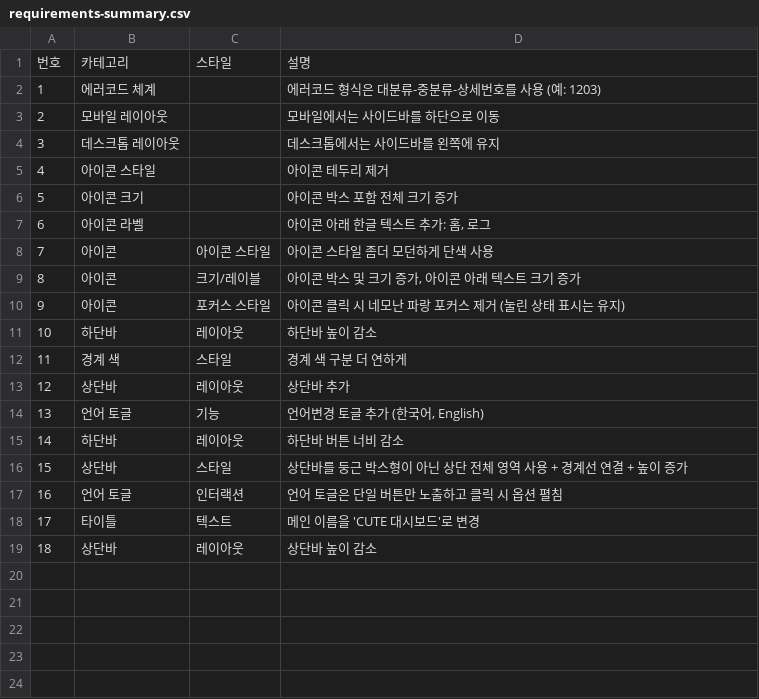
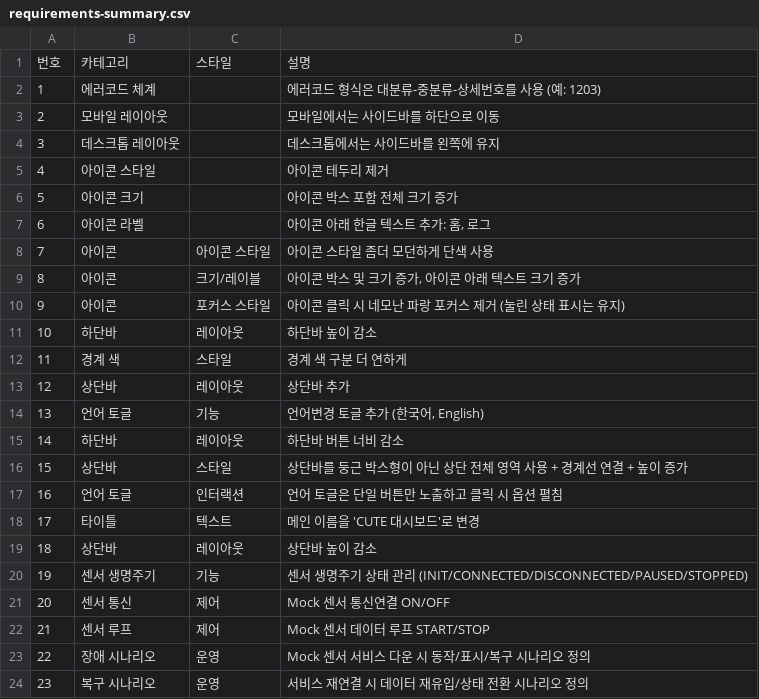
Before and after one commit to lifeisrent/CUTE, a CSV file: notes/requirements-summary.csv, drawn as a sheet; the diff names each change by its address in the sheet, - before the commit and + after, or states it on an @@ line.

Commit message:
docs: add sensor lifecycle/on-off/start-stop/down-recovery scenario plan

```diff
--- a/notes/requirements-summary.csv
+++ b/notes/requirements-summary.csv
+row 20: 19 | 센서 생명주기 | 기능 | 센서 생명주기 상태 관리 (INIT/CONNECTED/DISCONNECTED/PAUSED/STOPPED)
+row 21: 20 | 센서 통신 | 제어 | Mock 센서 통신연결 ON/OFF
+row 22: 21 | 센서 루프 | 제어 | Mock 센서 데이터 루프 START/STOP
+row 23: 22 | 장애 시나리오 | 운영 | Mock 센서 서비스 다운 시 동작/표시/복구 시나리오 정의
+row 24: 23 | 복구 시나리오 | 운영 | 서비스 재연결 시 데이터 재유입/상태 전환 시나리오 정의
```
Also changed, not shown: 1 other file.
